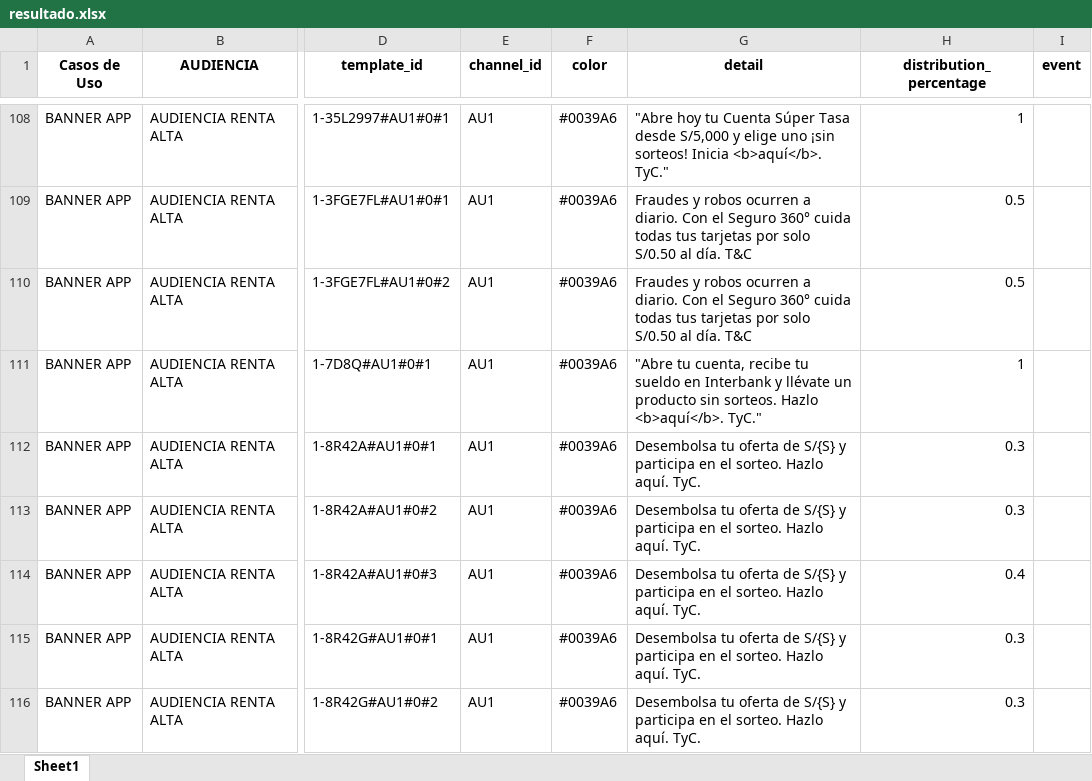
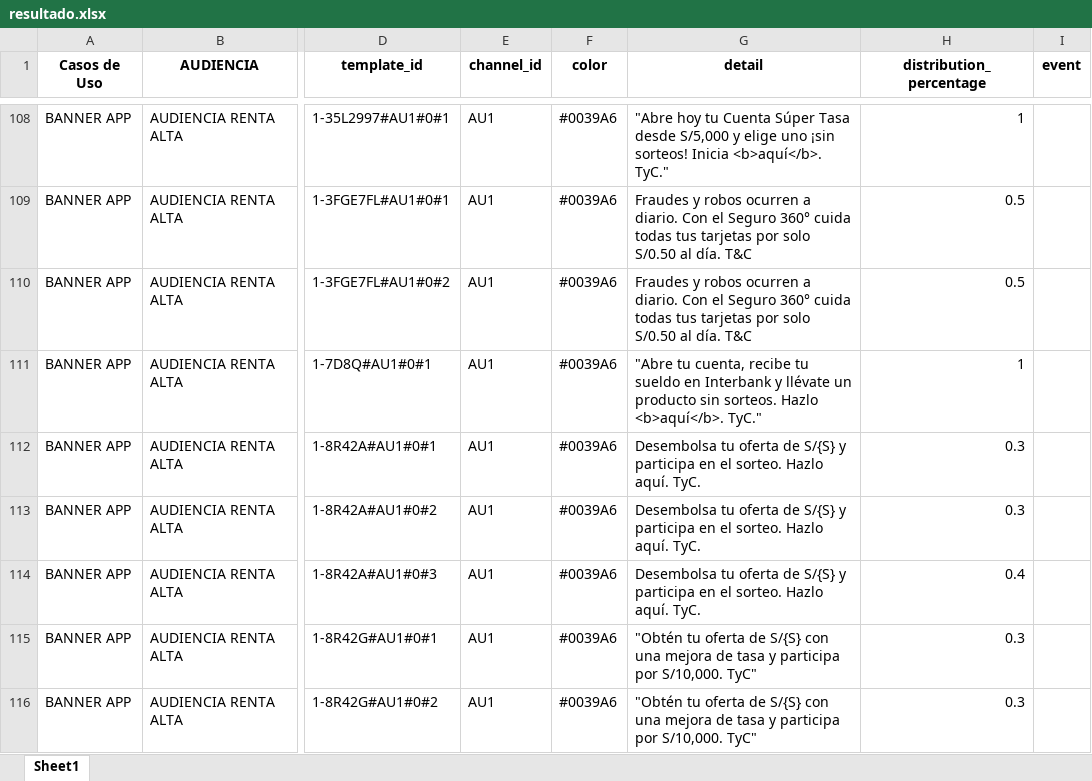
Before and after one commit to stephanylezameta/templates-editor-ux, an Excel workbook: data/resultado.xlsx, sheet Sheet1, drawn as a sheet; only a part is shown, gaps mark what is left out; values as stored, in another font and other column widths than the file's, no borders; the diff covers the shown part only; the diff names each change by its address in the sheet, - before the commit and + after, or states it on an @@ line.

```diff
--- a/data/resultado.xlsx (sheet Sheet1)
+++ b/data/resultado.xlsx (sheet Sheet1)
-G115:G116 (detail): Desembolsa tu oferta de S/{S} y participa en el sorteo. Hazlo aquí. TyC.
+G115:G116 (detail): "Obtén tu oferta de S/{S} con una mejora de tasa y participa por S/10,000. TyC"
```
Also changed, not shown: 12 added rows and 30 edited cells elsewhere in this sheet.
